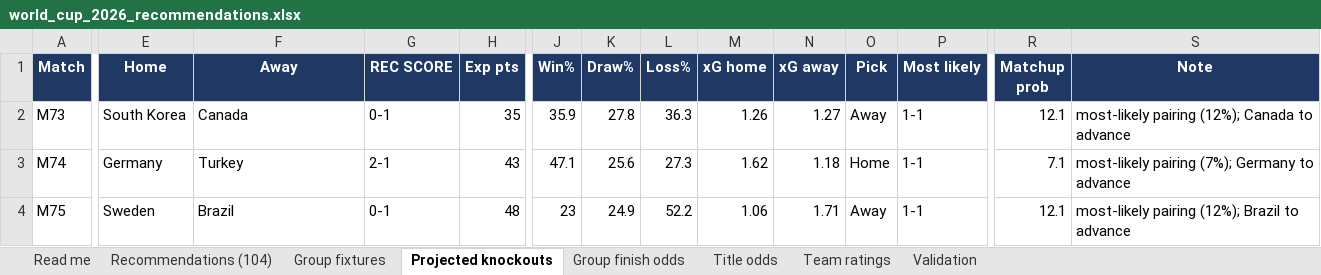
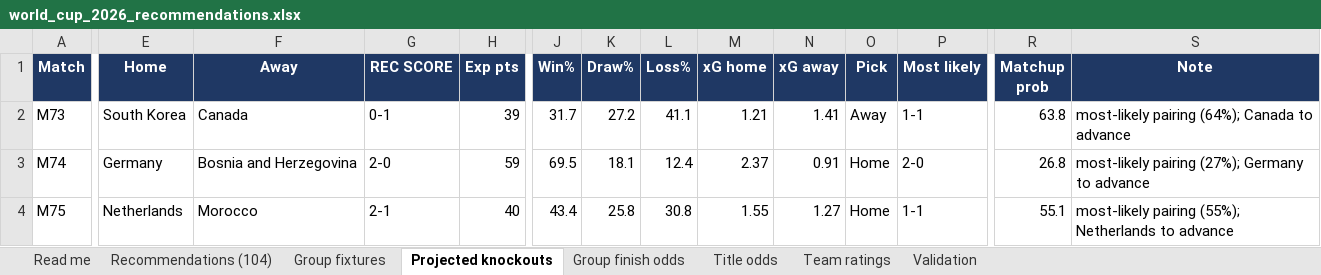
Before and after one commit to alvaro0126/worldcup-2026-predictions, an Excel workbook: outputs/world_cup_2026_recommendations.xlsx, sheet Projected knockouts, drawn as a sheet; only a part is shown, gaps mark what is left out; values as stored, in another font and other column widths than the file's, no borders; the diff covers the shown part only; the diff names each change by its address in the sheet, - before the commit and + after, or states it on an @@ line.

```diff
--- a/outputs/world_cup_2026_recommendations.xlsx (sheet Projected knockouts)
+++ b/outputs/world_cup_2026_recommendations.xlsx (sheet Projected knockouts)
-H2 (Exp pts): 35
+H2 (Exp pts): 39
-J2 (Win%): 35.9
+J2 (Win%): 31.7
-K2 (Draw%): 27.8
+K2 (Draw%): 27.2
-L2 (Loss%): 36.3
+L2 (Loss%): 41.1
-M2 (xG home): 1.26
+M2 (xG home): 1.21
-N2 (xG away): 1.27
+N2 (xG away): 1.41
-R2 (Matchup prob): 12.1
+R2 (Matchup prob): 63.8
-S2 (Note): most-likely pairing (12%); Canada to advance
+S2 (Note): most-likely pairing (64%); Canada to advance
-F3 (Away): Turkey
+F3 (Away): Bosnia and Herzegovina
-G3 (REC SCORE): 2-1
+G3 (REC SCORE): 2-0
-H3 (Exp pts): 43
+H3 (Exp pts): 59
-J3 (Win%): 47.1
+J3 (Win%): 69.5
-K3 (Draw%): 25.6
+K3 (Draw%): 18.1
-L3 (Loss%): 27.3
+L3 (Loss%): 12.4
-M3 (xG home): 1.62
+M3 (xG home): 2.37
-N3 (xG away): 1.18
+N3 (xG away): 0.91
-P3 (Most likely): 1-1
+P3 (Most likely): 2-0
-R3 (Matchup prob): 7.1
+R3 (Matchup prob): 26.8
-S3 (Note): most-likely pairing (7%); Germany to advance
+S3 (Note): most-likely pairing (27%); Germany to advance
-E4 (Home): Sweden
+E4 (Home): Netherlands
-F4 (Away): Brazil
+F4 (Away): Morocco
-G4 (REC SCORE): 0-1
+G4 (REC SCORE): 2-1
-H4 (Exp pts): 48
+H4 (Exp pts): 40
-J4 (Win%): 23
+J4 (Win%): 43.4
-K4 (Draw%): 24.9
+K4 (Draw%): 25.8
-L4 (Loss%): 52.2
+L4 (Loss%): 30.8
-M4 (xG home): 1.06
+M4 (xG home): 1.55
-N4 (xG away): 1.71
+N4 (xG away): 1.27
-O4 (Pick): Away
+O4 (Pick): Home
-R4 (Matchup prob): 12.1
+R4 (Matchup prob): 55.1
-S4 (Note): most-likely pairing (12%); Brazil to advance
+S4 (Note): most-likely pairing (55%); Netherlands to advance
```
Also changed, not shown: 268 edited cells elsewhere in this sheet, sheet Recommendations (104), sheet Team ratings, sheet Group fixtures, sheet Title odds, sheet Group finish odds, sheet Validation, 1 more sheet, 3 other files.
